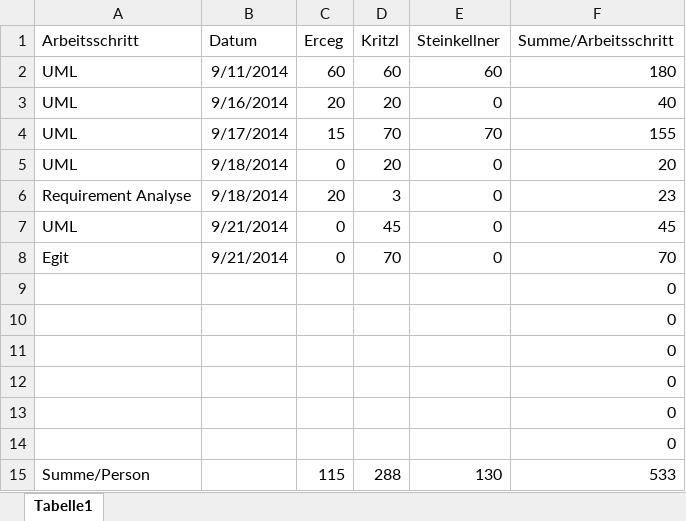
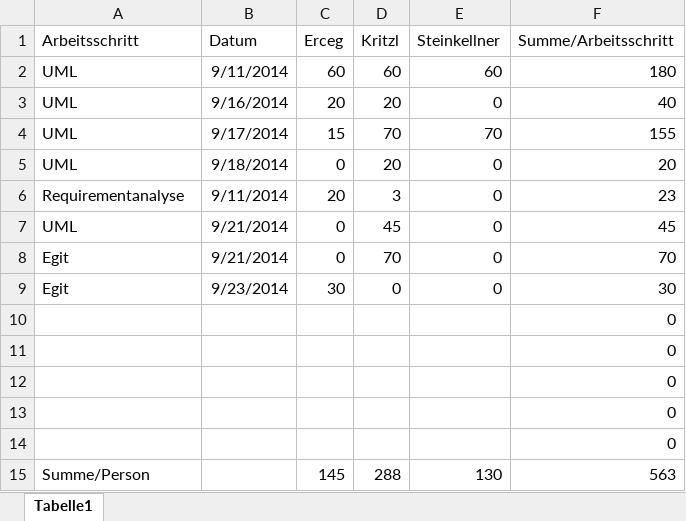
Before and after one commit to ssteinkellner/Gruppenarbeiten, an Excel workbook: Arbeitszeitentabelle.xlsx, sheet Tabelle1, drawn as a sheet; values as stored, in another font and other column widths than the file's, no borders; table styles not drawn; removed rows and columns are numbered as before the commit, all else as after; the diff names each change by its address in the sheet, - before the commit and + after, or states it on an @@ line.

Commit message:
edit Arbeitszeitentabelle

```diff
--- a/Arbeitszeitentabelle.xlsx (sheet Tabelle1)
+++ b/Arbeitszeitentabelle.xlsx (sheet Tabelle1)
-A6 (Arbeitsschritt): Requirement Analyse
+A6 (Arbeitsschritt): Requirementanalyse
-B6 (Datum): 9/18/2014
+B6 (Datum): 9/11/2014
+row 9: Egit | 9/23/2014 | 30 | 0 | 0 | 30
-row 14:  |  |  |  |  | 0
-C15 (Erceg): 115
+C15 (Erceg): 145
-F15 (Summe/Arbeitsschritt): 533
+F15 (Summe/Arbeitsschritt): 563
```
Also changed, not shown: formulas that keep their value.
